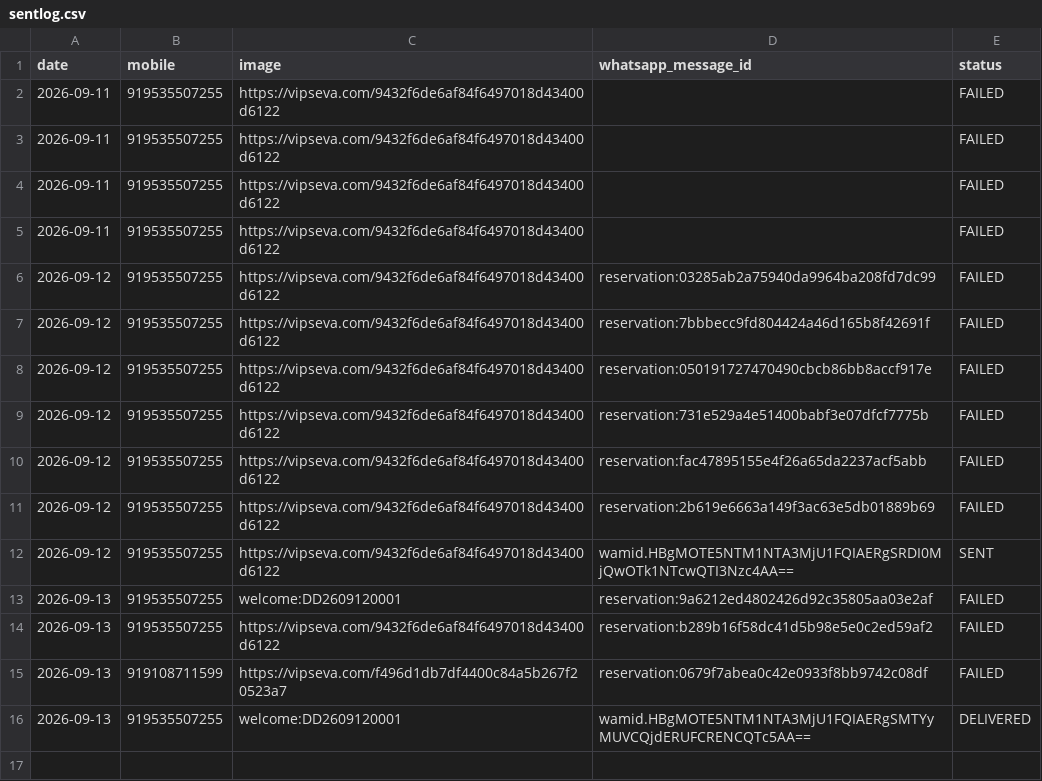
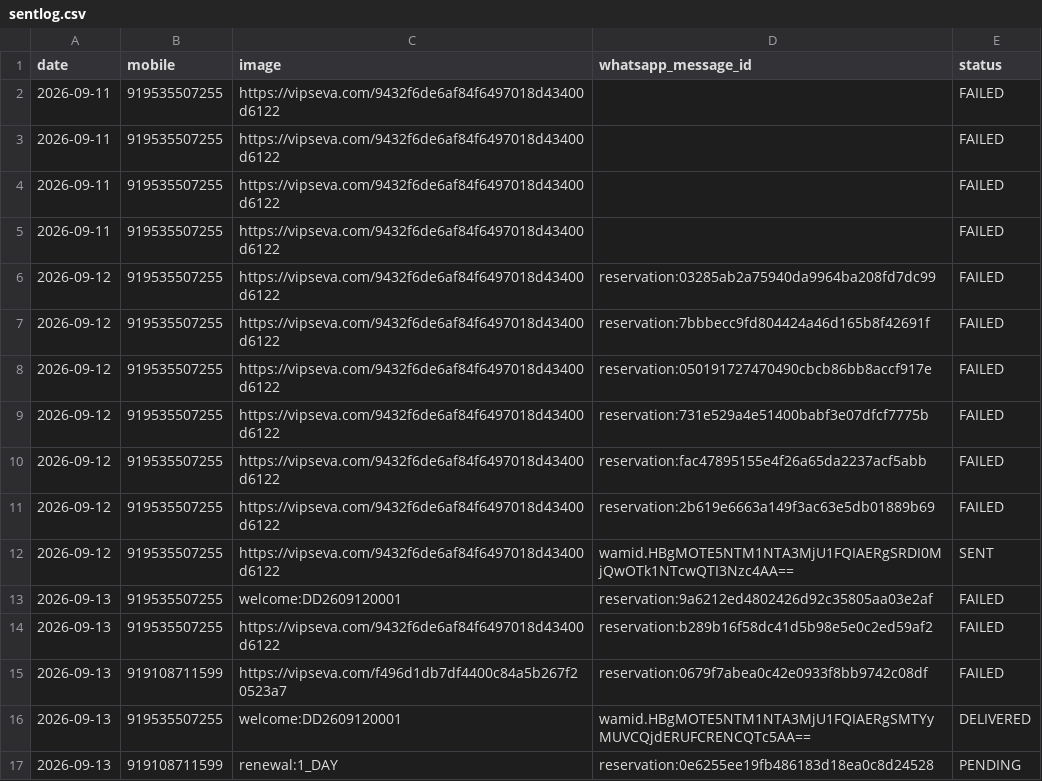
Before and after one commit to mishnit/daily-darshan, a CSV file: csv/sentlog.csv, drawn as a sheet.

Commit message:
Persist daily WhatsApp contact slot

```diff
--- a/csv/sentlog.csv
+++ b/csv/sentlog.csv
@@ -16 +16,2 @@ date,mobile,image,whatsapp_message_id,status
 2026-09-13,919535507255,welcome:DD2609120001,wamid.HBgMOTE5NTM1NTA3MjU1FQIAERgSMTYyMUVCQjdERUFCRENCQTc5AA==,DELIVERED
+2026-09-13,919108711599,renewal:1_DAY,reservation:0e6255ee19fb486183d18ea0c8d24528,PENDING
```
